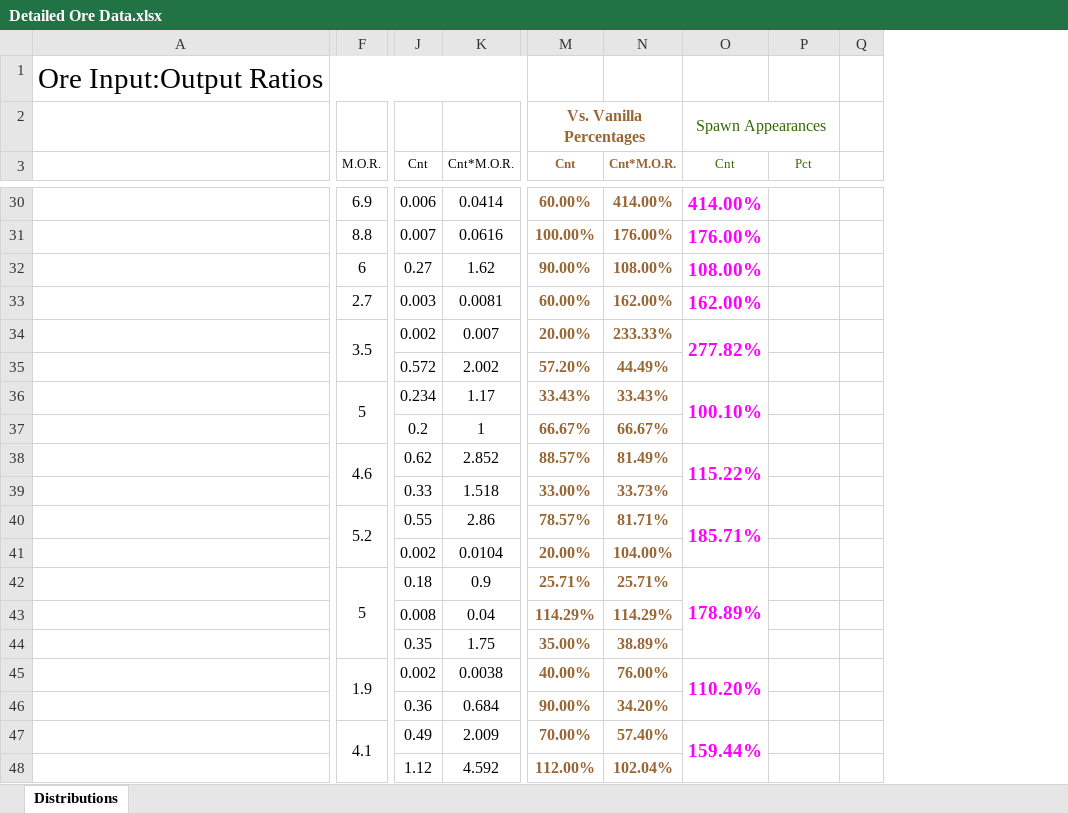
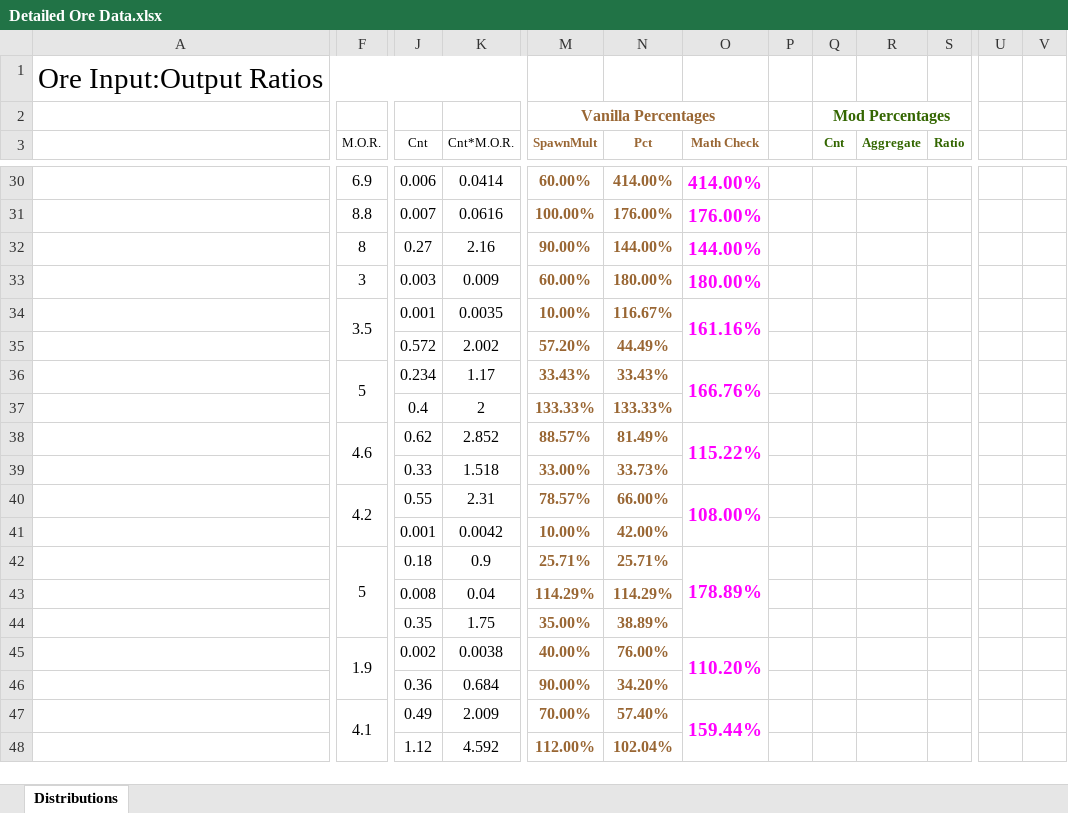
Before and after one commit to dstults/BetterStone, an Excel workbook: Detailed Ore Data.xlsx, sheet Distributions, drawn as a sheet; only a part is shown, gaps mark what is left out; values as stored, in another font and other column widths than the file's, no borders; removed rows and columns are numbered as before the commit, all else as after; rows hold the shown columns only; the diff covers the shown part only; the diff names each change by its address in the sheet, - before the commit and + after, or states it on an @@ line.

Commit message:
Rebalance tweaks (#11)
* Get ore refinement ratios back in sync with vanilla
* Update industrial overhaul values to match balance changes
* Update documentation
* Update change validations script
* Move validateChanges.js
* Update file validation paths
* Move validation output csvs
* Added automated file syncing script
* Update readme, modinfo.sbmi

```diff
--- a/Detailed Ore Data.xlsx (sheet Distributions)
+++ b/Detailed Ore Data.xlsx (sheet Distributions)
+column P, empty
+column Q (Cnt), row 2: Mod Percentages
-column Q, empty
+column S (Ratio), empty
+column U, empty
+column V, empty
-M2 (SpawnMult): Vs. Vanilla Percentages
+M2 (SpawnMult): Vanilla Percentages
-M2:N2 merged
+M2:O2 merged
-O2 (Math Check): Spawn Appearances
+O2 (Math Check): (empty)
-O2:P2 merged
-M3: Cnt
+M3: SpawnMult
-N3: Cnt*M.O.R.
+N3: Pct
-O3: Cnt
+O3: Math Check
@@ O3 bold: off → on, text colour: #336600 → #996633 @@
-R3: Pct
+R3: Aggregate
-R3 bold: off
+R3 bold: on
-F32 (M.O.R.): 6
+F32 (M.O.R.): 8
-K32 (Cnt*M.O.R.): 1.62
+K32 (Cnt*M.O.R.): 2.16
-N32 (Pct): 108.00%
+N32 (Pct): 144.00%
-O32 (Math Check): 108.00%
+O32 (Math Check): 144.00%
-F33 (M.O.R.): 2.7
+F33 (M.O.R.): 3
-K33 (Cnt*M.O.R.): 0.0081
+K33 (Cnt*M.O.R.): 0.009
-N33 (Pct): 162.00%
+N33 (Pct): 180.00%
-O33 (Math Check): 162.00%
+O33 (Math Check): 180.00%
-J34 (Cnt): 0.002
+J34 (Cnt): 0.001
-K34 (Cnt*M.O.R.): 0.007
+K34 (Cnt*M.O.R.): 0.0035
-M34 (SpawnMult): 20.00%
+M34 (SpawnMult): 10.00%
-N34 (Pct): 233.33%
+N34 (Pct): 116.67%
-O34 (Math Check): 277.82%
+O34 (Math Check): 161.16%
-O36 (Math Check): 100.10%
+O36 (Math Check): 166.76%
-row 37:  |  | 0.2 | 1 | 66.67% | 66.67%
+row 37:  |  | 0.4 | 2 | 133.33% | 133.33%
-F40 (M.O.R.): 5.2
+F40 (M.O.R.): 4.2
-K40 (Cnt*M.O.R.): 2.86
+K40 (Cnt*M.O.R.): 2.31
-N40 (Pct): 81.71%
+N40 (Pct): 66.00%
-O40 (Math Check): 185.71%
+O40 (Math Check): 108.00%
-row 41:  |  | 0.002 | 0.0104 | 20.00% | 104.00%
+row 41:  |  | 0.001 | 0.0042 | 10.00% | 42.00%
```
Also changed, not shown: 4 added rows, 4 removed rows, 57 edited cells, cell formats and merged cells elsewhere in this sheet, formulas that keep their value, 10 other files.
